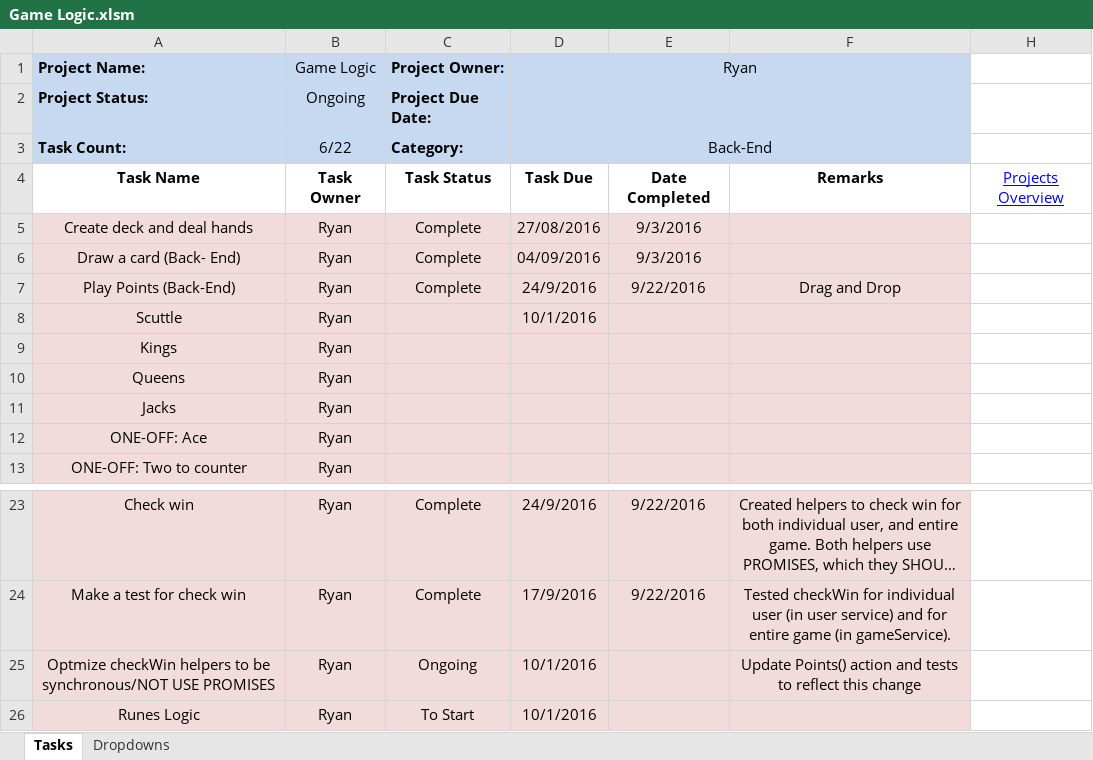
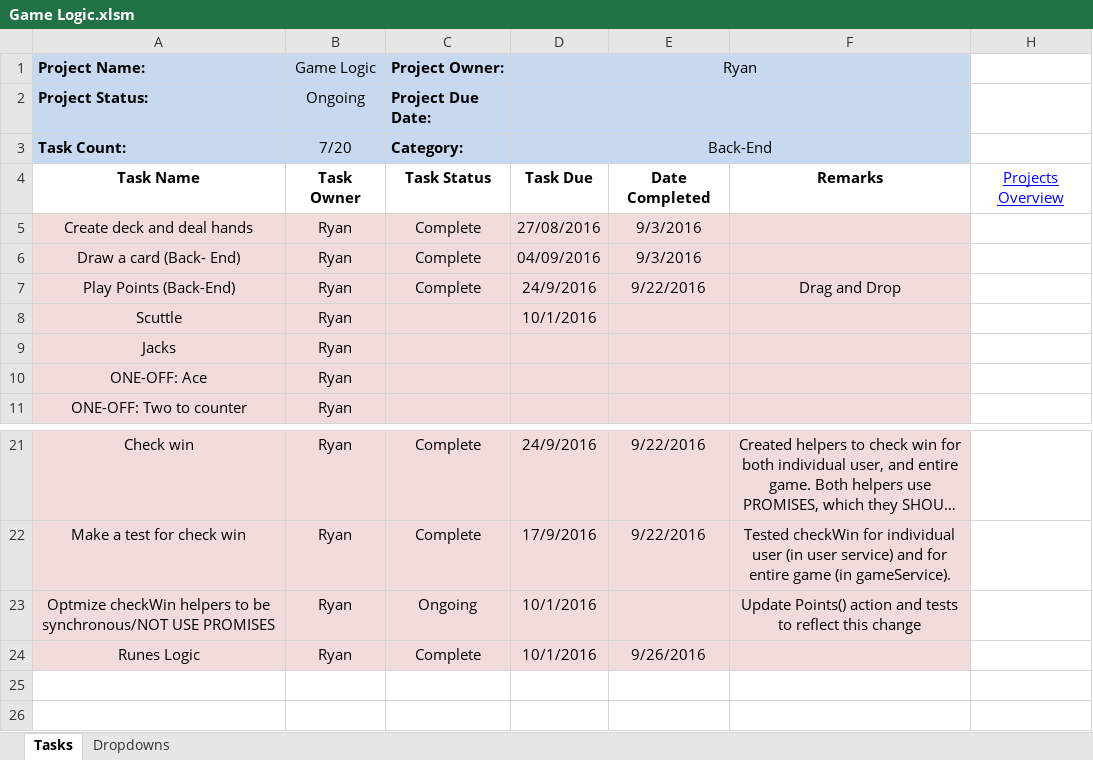
Before and after one commit to cuttle-cards/cuttle, an Excel workbook: Cuttle Agenda/Game Logic.xlsm, sheet Tasks, drawn as a sheet; only a part is shown, gaps mark what is left out; long unchanged cells end in …; values as stored, in another font and other column widths than the file's, no borders; conditional formats not drawn; removed rows and columns are numbered as before the commit, all else as after; the diff names each change by its address in the sheet, - before the commit and + after, or states it on an @@ line.

```diff
--- a/Cuttle Agenda/Game Logic.xlsm (sheet Tasks)
+++ b/Cuttle Agenda/Game Logic.xlsm (sheet Tasks)
-B3 (Game Logic): 6/22
+B3 (Game Logic): 7/20
-row 9: Kings | Ryan
-row 10: Queens | Ryan
-C24 (Project Owner:): To Start
+C24 (Project Owner:): Complete
-E24: (empty)
+E24: 9/26/2016
```
Also changed, not shown: formulas that keep their value, Cuttle Agenda/Drag and Drop.xlsm, Cuttle Agenda/OVERVIEW.xlsm, 1 other file.
